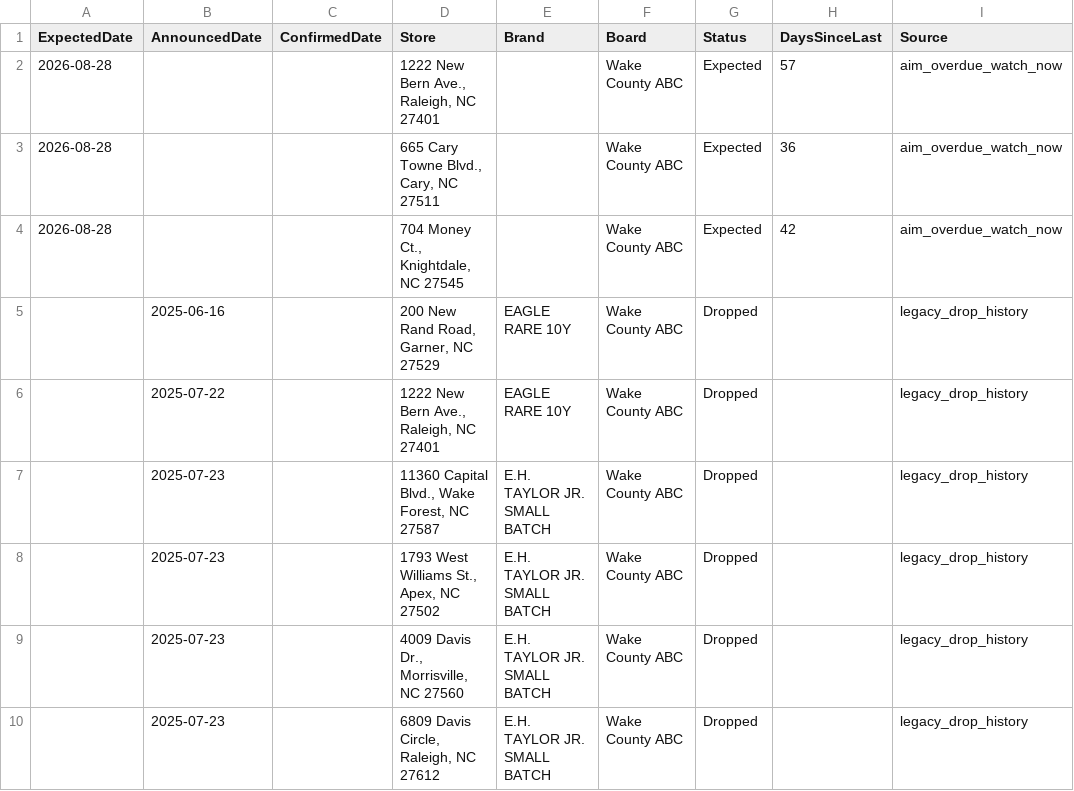
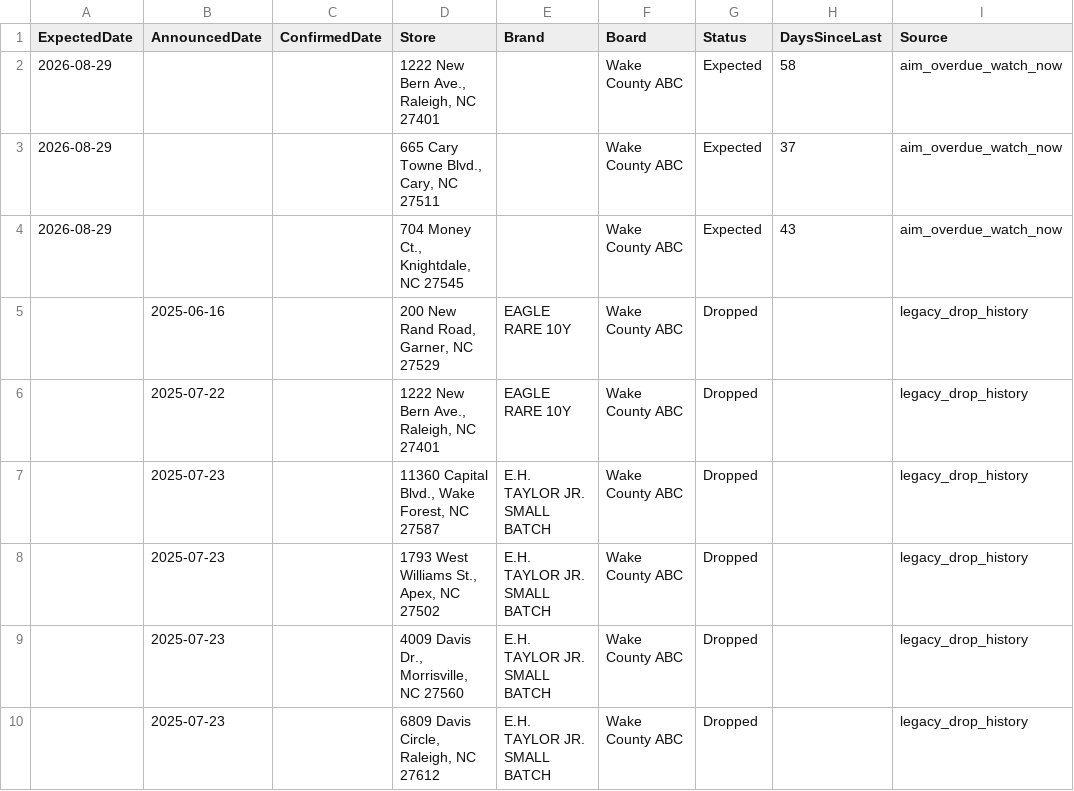
Before and after one commit to bourbonhunter/bourbon-pourcast-frontend, a CSV file: drop_tracker.csv, drawn as a sheet; only a part is shown.

```diff
--- a/drop_tracker.csv
+++ b/drop_tracker.csv
@@ -1,5 +1,5 @@
 ExpectedDate,AnnouncedDate,ConfirmedDate,Store,Brand,Board,Status,DaysSinceLast,Source
-2026-08-28,,,"1222 New Bern Ave., Raleigh, NC 27401",,Wake County ABC,Expected,57,aim_overdue_watch_now
-2026-08-28,,,"665 Cary Towne Blvd., Cary, NC 27511",,Wake County ABC,Expected,36,aim_overdue_watch_now
-2026-08-28,,,"704 Money Ct., Knightdale, NC 27545",,Wake County ABC,Expected,42,aim_overdue_watch_now
+2026-08-29,,,"1222 New Bern Ave., Raleigh, NC 27401",,Wake County ABC,Expected,58,aim_overdue_watch_now
+2026-08-29,,,"665 Cary Towne Blvd., Cary, NC 27511",,Wake County ABC,Expected,37,aim_overdue_watch_now
+2026-08-29,,,"704 Money Ct., Knightdale, NC 27545",,Wake County ABC,Expected,43,aim_overdue_watch_now
 ,2025-06-16,,"200 New Rand Road, Garner, NC 27529",EAGLE RARE 10Y,Wake County ABC,Dropped,,legacy_drop_history
```
Also changed, not shown: 7 other files.
